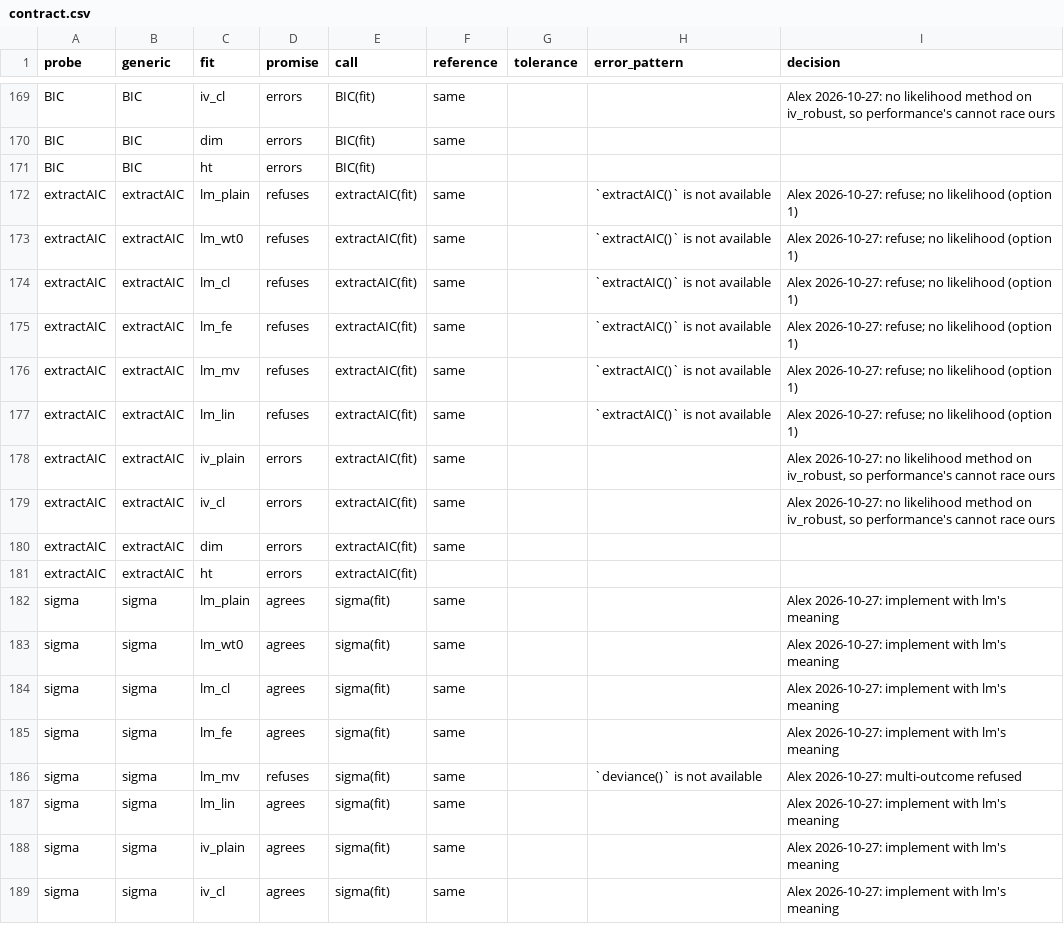
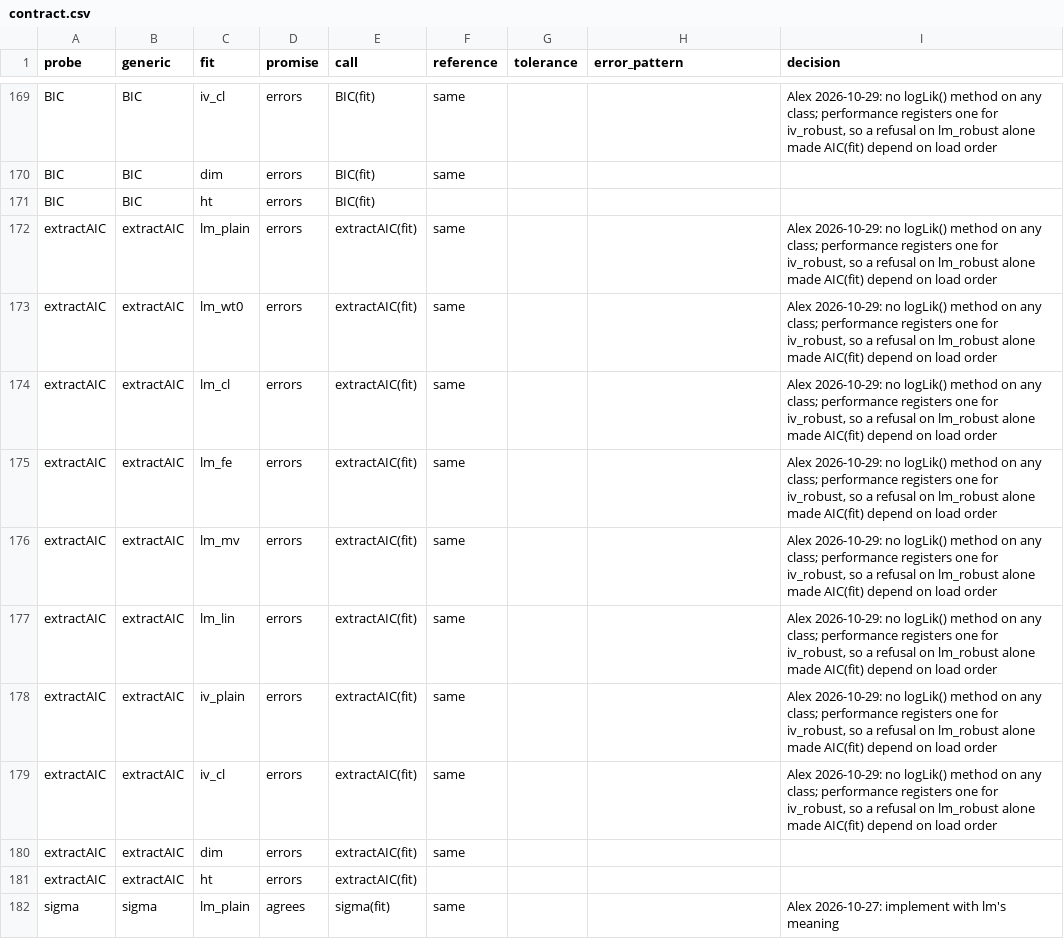
Before and after one commit to DeclareDesign/estimatr, a CSV file: inst/contract/contract.csv, drawn as a sheet; only a part is shown, gaps mark what is left out; the shorter side is filled out with more unchanged rows; the diff covers the shown part only.

```diff
--- a/inst/contract/contract.csv
+++ b/inst/contract/contract.csv
@@ -169,12 +169,12 @@
-"BIC","BIC","iv_cl","errors","BIC(fit)","same",,,"Alex 2026-10-27: no likelihood method on iv_robust, so performance's cannot race ours"
+"BIC","BIC","iv_cl","errors","BIC(fit)","same",,,"Alex 2026-10-29: no logLik() method on any class; performance registers one for iv_robust, so a refusal on lm_robust alone made AIC(fit) depend on load order"
 "BIC","BIC","dim","errors","BIC(fit)","same",,,
 "BIC","BIC","ht","errors","BIC(fit)",,,,
-"extractAIC","extractAIC","lm_plain","refuses","extractAIC(fit)","same",,"`extractAIC()` is not available","Alex 2026-10-27: refuse; no likelihood (option 1)"
-"extractAIC","extractAIC","lm_wt0","refuses","extractAIC(fit)","same",,"`extractAIC()` is not available","Alex 2026-10-27: refuse; no likelihood (option 1)"
-"extractAIC","extractAIC","lm_cl","refuses","extractAIC(fit)","same",,"`extractAIC()` is not available","Alex 2026-10-27: refuse; no likelihood (option 1)"
-"extractAIC","extractAIC","lm_fe","refuses","extractAIC(fit)","same",,"`extractAIC()` is not available","Alex 2026-10-27: refuse; no likelihood (option 1)"
-"extractAIC","extractAIC","lm_mv","refuses","extractAIC(fit)","same",,"`extractAIC()` is not available","Alex 2026-10-27: refuse; no likelihood (option 1)"
-"extractAIC","extractAIC","lm_lin","refuses","extractAIC(fit)","same",,"`extractAIC()` is not available","Alex 2026-10-27: refuse; no likelihood (option 1)"
-"extractAIC","extractAIC","iv_plain","errors","extractAIC(fit)","same",,,"Alex 2026-10-27: no likelihood method on iv_robust, so performance's cannot race ours"
-"extractAIC","extractAIC","iv_cl","errors","extractAIC(fit)","same",,,"Alex 2026-10-27: no likelihood method on iv_robust, so performance's cannot race ours"
+"extractAIC","extractAIC","lm_plain","errors","extractAIC(fit)","same",,,"Alex 2026-10-29: no logLik() method on any class; performance registers one for iv_robust, so a refusal on lm_robust alone made AIC(fit) depend on load order"
+"extractAIC","extractAIC","lm_wt0","errors","extractAIC(fit)","same",,,"Alex 2026-10-29: no logLik() method on any class; performance registers one for iv_robust, so a refusal on lm_robust alone made AIC(fit) depend on load order"
+"extractAIC","extractAIC","lm_cl","errors","extractAIC(fit)","same",,,"Alex 2026-10-29: no logLik() method on any class; performance registers one for iv_robust, so a refusal on lm_robust alone made AIC(fit) depend on load order"
+"extractAIC","extractAIC","lm_fe","errors","extractAIC(fit)","same",,,"Alex 2026-10-29: no logLik() method on any class; performance registers one for iv_robust, so a refusal on lm_robust alone made AIC(fit) depend on load order"
+"extractAIC","extractAIC","lm_mv","errors","extractAIC(fit)","same",,,"Alex 2026-10-29: no logLik() method on any class; performance registers one for iv_robust, so a refusal on lm_robust alone made AIC(fit) depend on load order"
+"extractAIC","extractAIC","lm_lin","errors","extractAIC(fit)","same",,,"Alex 2026-10-29: no logLik() method on any class; performance registers one for iv_robust, so a refusal on lm_robust alone made AIC(fit) depend on load order"
+"extractAIC","extractAIC","iv_plain","errors","extractAIC(fit)","same",,,"Alex 2026-10-29: no logLik() method on any class; performance registers one for iv_robust, so a refusal on lm_robust alone made AIC(fit) depend on load order"
+"extractAIC","extractAIC","iv_cl","errors","extractAIC(fit)","same",,,"Alex 2026-10-29: no logLik() method on any class; performance registers one for iv_robust, so a refusal on lm_robust alone made AIC(fit) depend on load order"
 "extractAIC","extractAIC","dim","errors","extractAIC(fit)","same",,,
```
Also changed, not shown: 59 edited cells elsewhere in this file, 4 other files.
